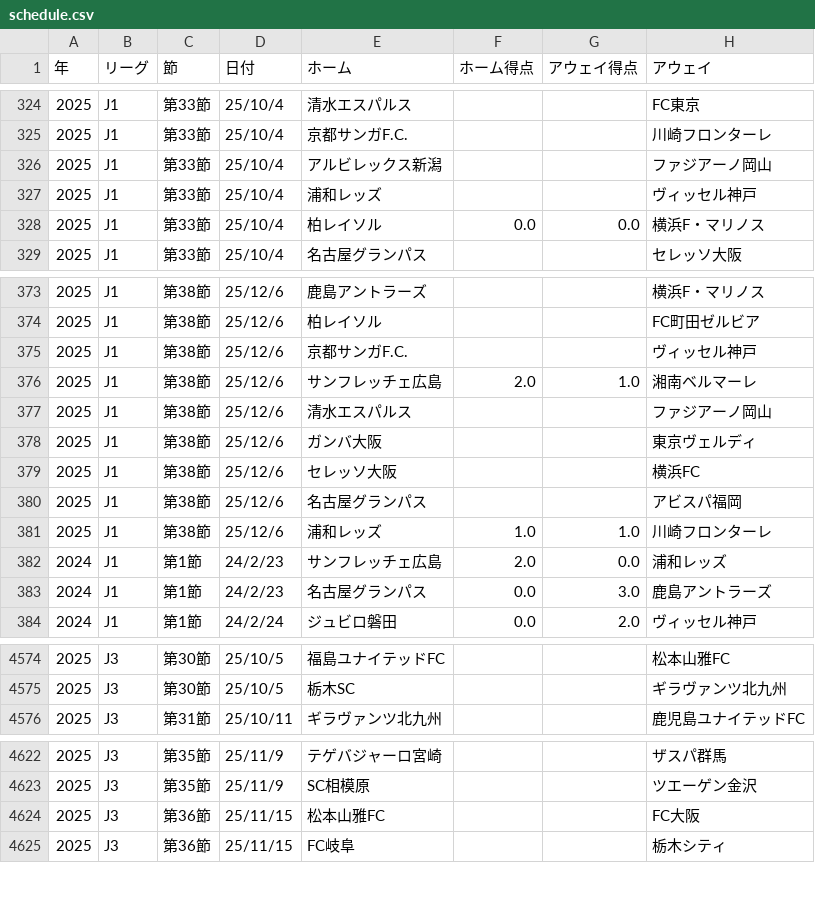
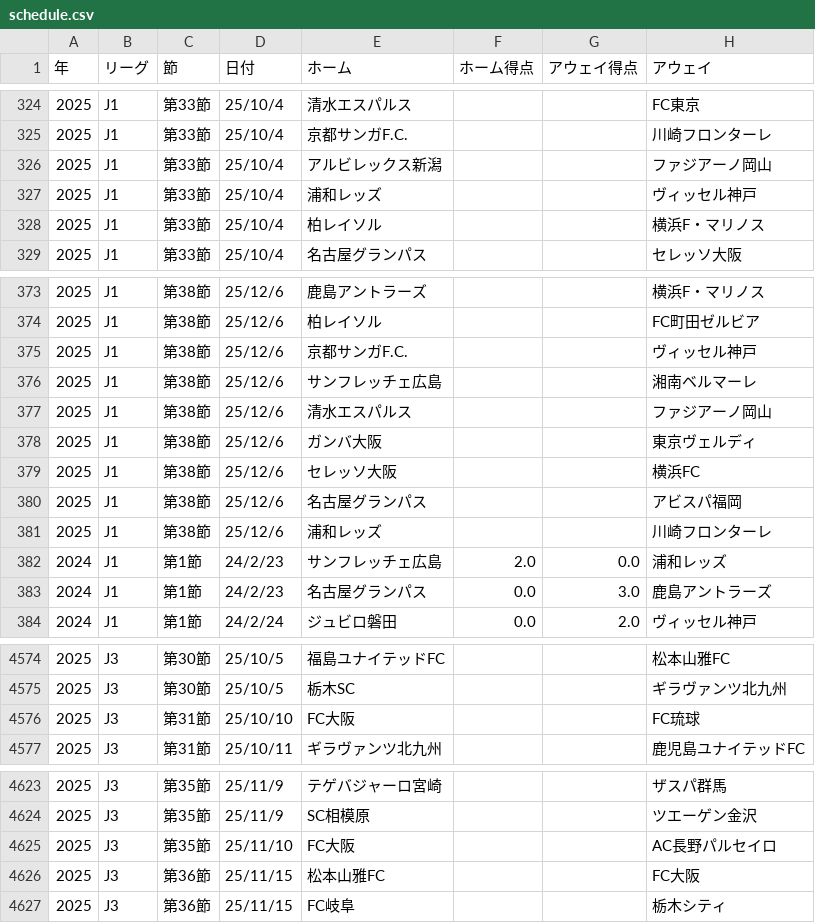
Before and after one commit to jleague-big-club/jleague-big-club, a CSV file: data/schedule.csv, drawn as a sheet; only a part is shown, gaps mark what is left out.

```diff
--- a/data/schedule.csv
+++ b/data/schedule.csv
@@ -327,3 +327,3 @@
 2025,J1,第33節,25/10/4,浦和レッズ,,,ヴィッセル神戸
-2025,J1,第33節,25/10/4,柏レイソル,0.0,0.0,横浜F・マリノス
+2025,J1,第33節,25/10/4,柏レイソル,,,横浜F・マリノス
 2025,J1,第33節,25/10/4,名古屋グランパス,,,セレッソ大阪
@@ -375,3 +375,3 @@
 2025,J1,第38節,25/12/6,京都サンガF.C.,,,ヴィッセル神戸
-2025,J1,第38節,25/12/6,サンフレッチェ広島,2.0,1.0,湘南ベルマーレ
+2025,J1,第38節,25/12/6,サンフレッチェ広島,,,湘南ベルマーレ
 2025,J1,第38節,25/12/6,清水エスパルス,,,ファジアーノ岡山
@@ -380,3 +380,3 @@
 2025,J1,第38節,25/12/6,名古屋グランパス,,,アビスパ福岡
-2025,J1,第38節,25/12/6,浦和レッズ,1.0,1.0,川崎フロンターレ
+2025,J1,第38節,25/12/6,浦和レッズ,,,川崎フロンターレ
 2024,J1,第1節,24/2/23,サンフレッチェ広島,2.0,0.0,浦和レッズ
@@ -4575,2 +4575,3 @@
 2025,J3,第30節,25/10/5,栃木SC,,,ギラヴァンツ北九州
+2025,J3,第31節,25/10/10,FC大阪,,,FC琉球
 2025,J3,第31節,25/10/11,ギラヴァンツ北九州,,,鹿児島ユナイテッドFC
@@ -4623,2 +4624,3 @@
 2025,J3,第35節,25/11/9,SC相模原,,,ツエーゲン金沢
+2025,J3,第35節,25/11/10,FC大阪,,,AC長野パルセイロ
 2025,J3,第36節,25/11/15,松本山雅FC,,,FC大阪
```
Also changed, not shown: data/attendancefigure.csv, 14 other files.
